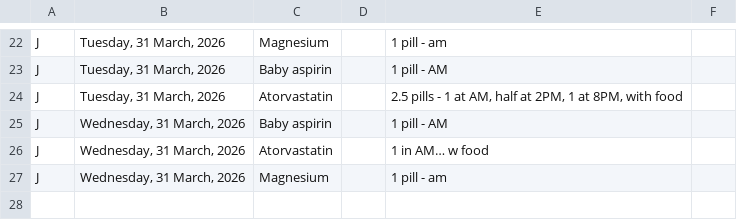
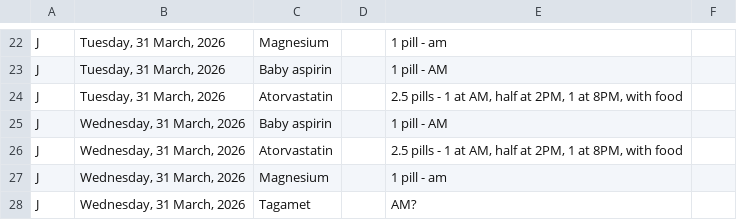
Before and after one commit to SharonAnne/VanFamCRM, a CSV file: Medicine_Log.csv, drawn as a sheet; only a part is shown, gaps mark what is left out; the diff names each change by its address in the sheet, - before the commit and + after, or states it on an @@ line.

```diff
--- a/Medicine_Log.csv
+++ b/Medicine_Log.csv
-E26: 1 in AM… w food
+E26: 2.5 pills - 1 at AM, half at 2PM, 1 at 8PM, with food
+row 28: J | Wednesday, 31 March, 2026 | Tagamet |  | AM?
```
Also changed, not shown: Blood_Pressure_Log.csv.
